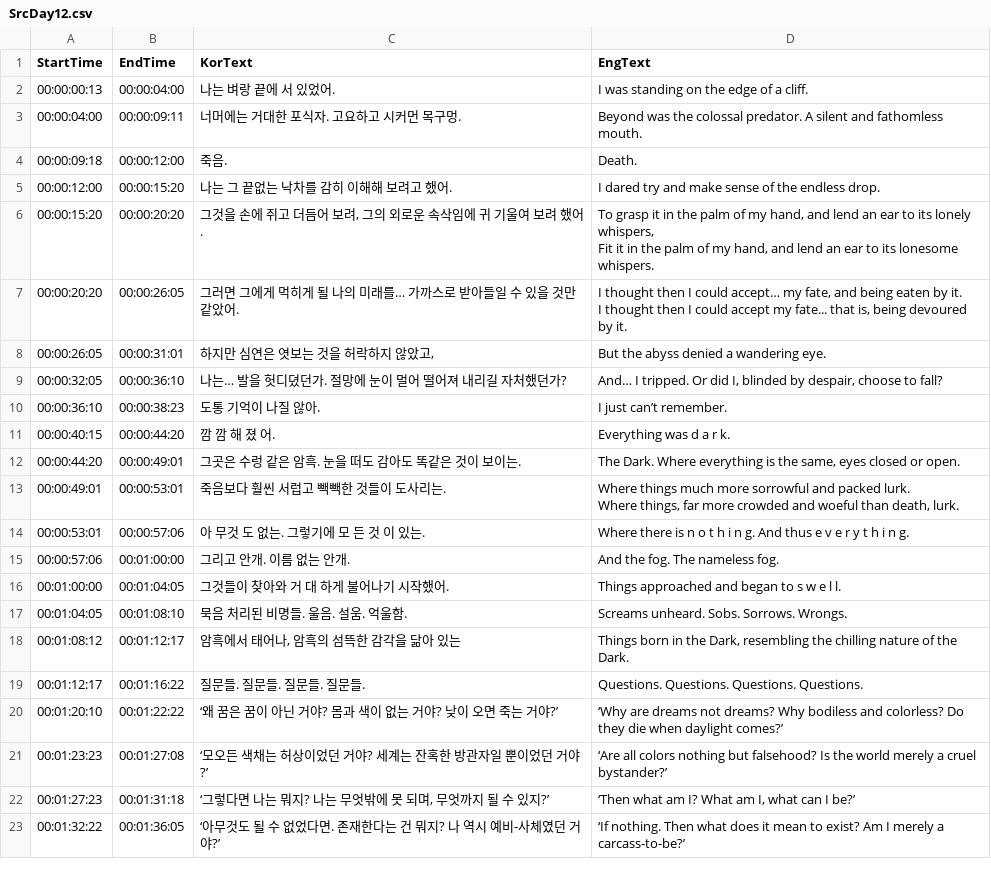
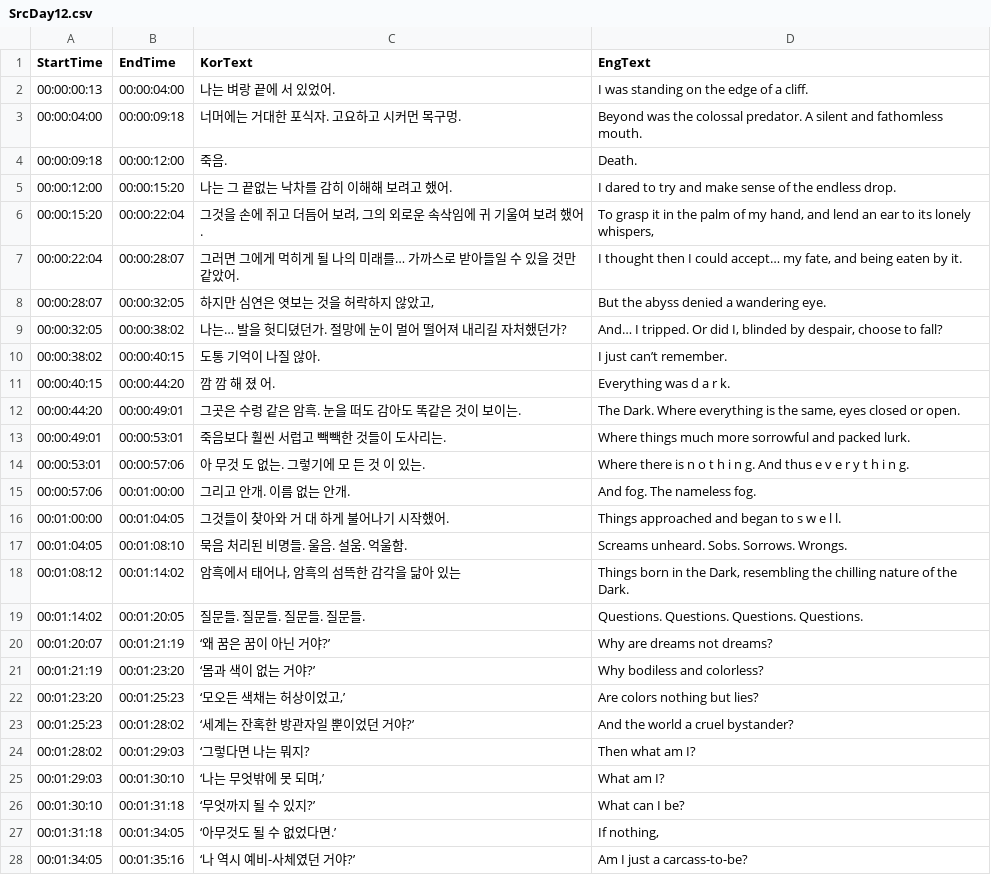
Before and after one commit to MungchiTheBlackThing/The-Black-Thing, a CSV file: Assets/Resources/CSV/main_video_csv/SrcDay12.csv, drawn as a sheet.

```diff
--- a/Assets/Resources/CSV/main_video_csv/SrcDay12.csv
+++ b/Assets/Resources/CSV/main_video_csv/SrcDay12.csv
@@ -2,25 +2,27 @@ StartTime,EndTime,KorText,EngText
 00:00:00:13,00:00:04:00,나는 벼랑 끝에 서 있었어.,I was standing on the edge of a cliff.
-00:00:04:00,00:00:09:11,너머에는 거대한 포식자. 고요하고 시커먼 목구멍.,Beyond was the colossal predator. A silent and fathomless mouth.
+00:00:04:00,00:00:09:18,너머에는 거대한 포식자. 고요하고 시커먼 목구멍.,Beyond was the colossal predator. A silent and fathomless mouth.
 00:00:09:18,00:00:12:00,죽음.,Death.
-00:00:12:00,00:00:15:20,나는 그 끝없는 낙차를 감히 이해해 보려고 했어.,I dared try and make sense of the endless drop.
-00:00:15:20,00:00:20:20,"그것을 손에 쥐고 더듬어 보려, 그의 외로운 속삭임에 귀 기울여 보려 했어.","To grasp it in the palm of my hand, and lend an ear to its lonely whispers,
-Fit it in the palm of my hand, and lend an ear to its lonesome whispers."
-00:00:20:20,00:00:26:05,그러면 그에게 먹히게 될 나의 미래를… 가까스로 받아들일 수 있을 것만 같았어.,"I thought then I could accept… my fate, and being eaten by it.
-I thought then I could accept my fate... that is, being devoured by it."
-00:00:26:05,00:00:31:01,"하지만 심연은 엿보는 것을 허락하지 않았고,",But the abyss denied a wandering eye.
-00:00:32:05,00:00:36:10,나는… 발을 헛디뎠던가. 절망에 눈이 멀어 떨어져 내리길 자처했던가?,"And… I tripped. Or did I, blinded by despair, choose to fall?"
-00:00:36:10,00:00:38:23,도통 기억이 나질 않아.,I just can’t remember.
+00:00:12:00,00:00:15:20,나는 그 끝없는 낙차를 감히 이해해 보려고 했어.,I dared to try and make sense of the endless drop.
+00:00:15:20,00:00:22:04,"그것을 손에 쥐고 더듬어 보려, 그의 외로운 속삭임에 귀 기울여 보려 했어.","To grasp it in the palm of my hand, and lend an ear to its lonely whispers,"
+00:00:22:04,00:00:28:07,그러면 그에게 먹히게 될 나의 미래를… 가까스로 받아들일 수 있을 것만 같았어.,"I thought then I could accept… my fate, and being eaten by it."
+00:00:28:07,00:00:32:05,"하지만 심연은 엿보는 것을 허락하지 않았고,",But the abyss denied a wandering eye.
+00:00:32:05,00:00:38:02,나는… 발을 헛디뎠던가. 절망에 눈이 멀어 떨어져 내리길 자처했던가?,"And… I tripped. Or did I, blinded by despair, choose to fall?"
+00:00:38:02,00:00:40:15,도통 기억이 나질 않아.,I just can’t remember.
 00:00:40:15,00:00:44:20,깜 깜 해 졌 어.,Everything was d a r k.
 00:00:44:20,00:00:49:01,그곳은 수렁 같은 암흑. 눈을 떠도 감아도 똑같은 것이 보이는.,"The Dark. Where everything is the same, eyes closed or open."
-00:00:49:01,00:00:53:01,죽음보다 훨씬 서럽고 빽빽한 것들이 도사리는.,"Where things much more sorrowful and packed lurk.
-Where things, far more crowded and woeful than death, lurk."
+00:00:49:01,00:00:53:01,죽음보다 훨씬 서럽고 빽빽한 것들이 도사리는., Where things much more sorrowful and packed lurk.
 00:00:53:01,00:00:57:06,아 무것 도 없는. 그렇기에 모 든 것 이 있는.,Where there is n o t h i n g. And thus e v e r y t h i n g.
-00:00:57:06,00:01:00:00,그리고 안개. 이름 없는 안개.,And the fog. The nameless fog.
+00:00:57:06,00:01:00:00,그리고 안개. 이름 없는 안개.,And fog. The nameless fog.
 00:01:00:00,00:01:04:05,그것들이 찾아와 거 대 하게 불어나기 시작했어.,Things approached and began to s w e l l.
 00:01:04:05,00:01:08:10,묵음 처리된 비명들. 울음. 설움. 억울함.,Screams unheard. Sobs. Sorrows. Wrongs.
-00:01:08:12,00:01:12:17,"암흑에서 태어나, 암흑의 섬뜩한 감각을 닮아 있는","Things born in the Dark, resembling the chilling nature of the Dark."
-00:01:12:17,00:01:16:22,질문들. 질문들. 질문들. 질문들.,Questions. Questions. Questions. Questions.
-00:01:20:10,00:01:22:22,‘왜 꿈은 꿈이 아닌 거야? 몸과 색이 없는 거야? 낮이 오면 죽는 거야?’,‘Why are dreams not dreams? Why bodiless and colorless? Do they die when daylight comes?’
-00:01:23:23,00:01:27:08,‘모오든 색채는 허상이었던 거야? 세계는 잔혹한 방관자일 뿐이었던 거야?’,‘Are all colors nothing but falsehood? Is the world merely a cruel bystander?’
-00:01:27:23,00:01:31:18,"‘그렇다면 나는 뭐지? 나는 무엇밖에 못 되며, 무엇까지 될 수 있지?’","‘Then what am I? What am I, what can I be?’"
-00:01:32:22,00:01:36:05,‘아무것도 될 수 없었다면. 존재한다는 건 뭐지? 나 역시 예비-사체였던 거야?’,‘If nothing. Then what does it mean to exist? Am I merely a carcass-to-be?’
+00:01:08:12,00:01:14:02,"암흑에서 태어나, 암흑의 섬뜩한 감각을 닮아 있는","Things born in the Dark, resembling the chilling nature of the Dark."
+00:01:14:02,00:01:20:05,질문들. 질문들. 질문들. 질문들.,Questions. Questions. Questions. Questions.
+00:01:20:07,00:01:21:19,‘왜 꿈은 꿈이 아닌 거야?’,Why are dreams not dreams?
+00:01:21:19,00:01:23:20,‘몸과 색이 없는 거야?’,Why bodiless and colorless?
+00:01:23:20,00:01:25:23,"‘모오든 색채는 허상이었고,’",Are colors nothing but lies?
+00:01:25:23,00:01:28:02,‘세계는 잔혹한 방관자일 뿐이었던 거야?’,And the world a cruel bystander?
+00:01:28:02,00:01:29:03,‘그렇다면 나는 뭐지?,Then what am I?
+00:01:29:03,00:01:30:10,"‘나는 무엇밖에 못 되며,’",What am I?
+00:01:30:10,00:01:31:18,‘무엇까지 될 수 있지?’,What can I be?
+00:01:31:18,00:01:34:05,‘아무것도 될 수 없었다면.’,"If nothing,"
+00:01:34:05,00:01:35:16,‘나 역시 예비-사체였던 거야?’,Am I just a carcass-to-be?
```
Also changed, not shown: Assets/Resources/CSV/LocalizationCSV/SrcDay12.csv, Assets/Resources/CSV/LocalizationCSV/SrcDay6.csv, 24 other files.
